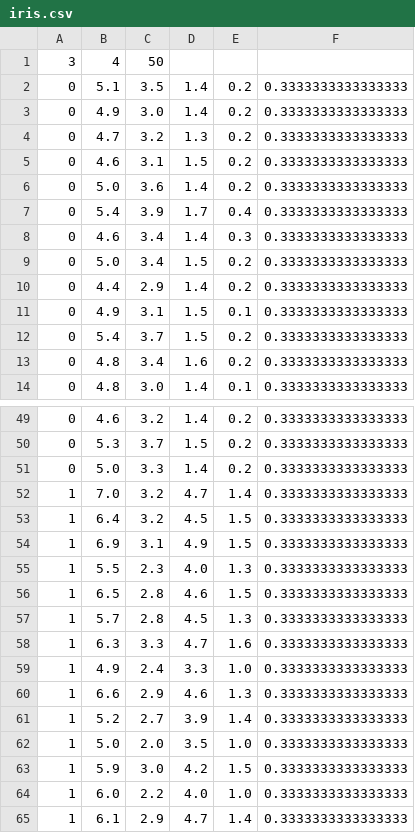
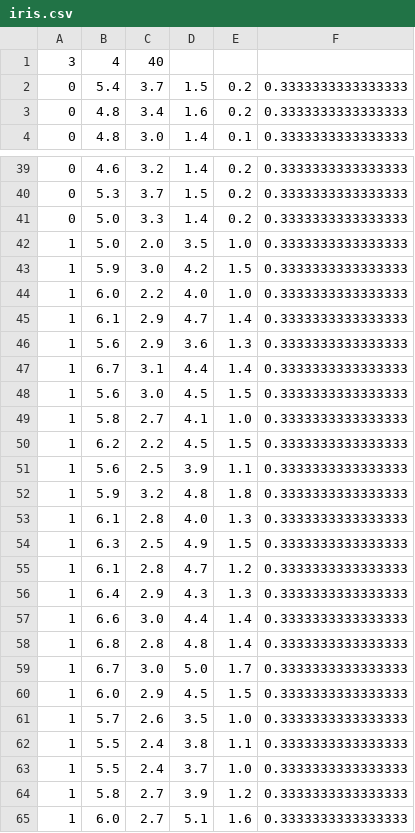
Before and after one commit to illerucis/bayesclassifier, a CSV file: iris.csv, drawn as a sheet; only a part is shown, gaps mark what is left out; the shorter side is filled out with more unchanged rows; the diff covers the shown part only.

```diff
--- a/iris.csv
+++ b/iris.csv
@@ -1,12 +1,2 @@
-3,4,50
-0,5.1,3.5,1.4,0.2,0.3333333333333333
-0,4.9,3.0,1.4,0.2,0.3333333333333333
-0,4.7,3.2,1.3,0.2,0.3333333333333333
-0,4.6,3.1,1.5,0.2,0.3333333333333333
-0,5.0,3.6,1.4,0.2,0.3333333333333333
-0,5.4,3.9,1.7,0.4,0.3333333333333333
-0,4.6,3.4,1.4,0.3,0.3333333333333333
-0,5.0,3.4,1.5,0.2,0.3333333333333333
-0,4.4,2.9,1.4,0.2,0.3333333333333333
-0,4.9,3.1,1.5,0.1,0.3333333333333333
+3,4,40
 0,5.4,3.7,1.5,0.2,0.3333333333333333
@@ -51,12 +41,2 @@
 0,5.0,3.3,1.4,0.2,0.3333333333333333
-1,7.0,3.2,4.7,1.4,0.3333333333333333
-1,6.4,3.2,4.5,1.5,0.3333333333333333
-1,6.9,3.1,4.9,1.5,0.3333333333333333
-1,5.5,2.3,4.0,1.3,0.3333333333333333
-1,6.5,2.8,4.6,1.5,0.3333333333333333
-1,5.7,2.8,4.5,1.3,0.3333333333333333
-1,6.3,3.3,4.7,1.6,0.3333333333333333
-1,4.9,2.4,3.3,1.0,0.3333333333333333
-1,6.6,2.9,4.6,1.3,0.3333333333333333
-1,5.2,2.7,3.9,1.4,0.3333333333333333
 1,5.0,2.0,3.5,1.0,0.3333333333333333
```
Also changed, not shown: 10 removed rows elsewhere in this file, 4 other files.
